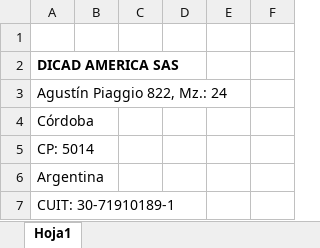
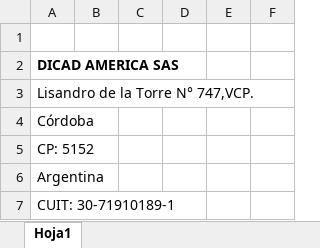
Before and after one commit to ippolitoricardo-ui/CRM-DICAD, an Excel workbook: plantilla_presupuesto.xlsx, sheet Hoja1, drawn as a sheet; only a part is shown; values as stored, in another font and other column widths than the file's, no borders; charts and pictures not drawn; the diff names each change by its address in the sheet, - before the commit and + after, or states it on an @@ line.

Commit message:
Actualizando direccion comercial en el membrete del presupuesto

```diff
--- a/plantilla_presupuesto.xlsx (sheet Hoja1)
+++ b/plantilla_presupuesto.xlsx (sheet Hoja1)
-A3: Agustín Piaggio 822, Mz.: 24
+A3: Lisandro de la Torre N° 747,VCP.
-A5: CP: 5014
+A5: CP: 5152
```
Also changed, not shown: charts or pictures.
